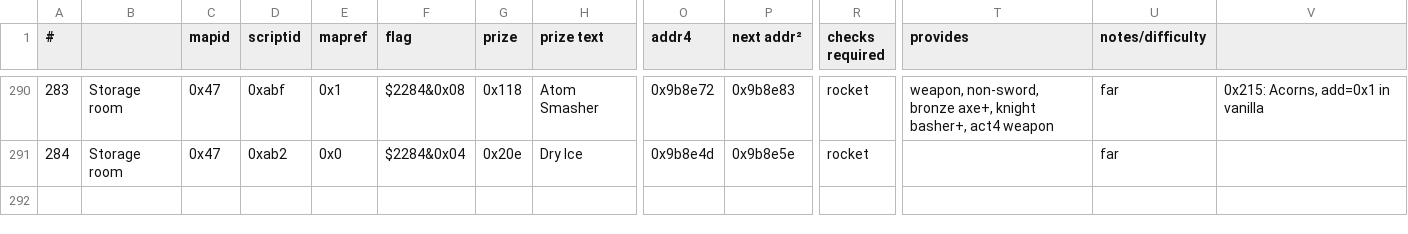
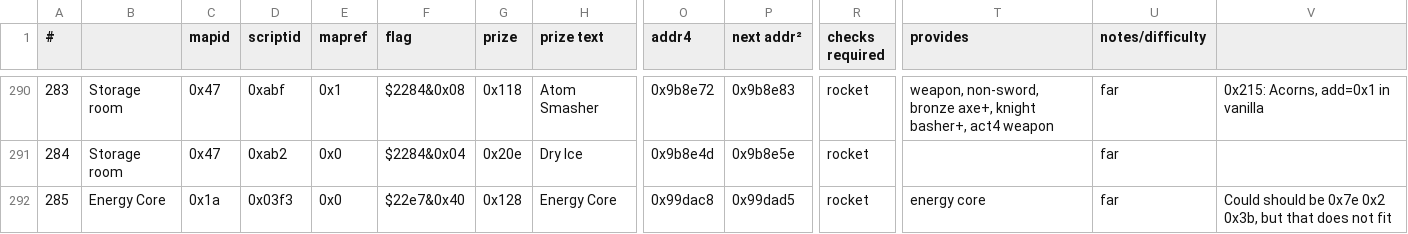
Before and after one commit to black-sliver/evermizer, a CSV file: gourds.csv, drawn as a sheet; only a part is shown, gaps mark what is left out; rows hold the shown columns only; the diff names each change by its address in the sheet, - before the commit and + after, or states it on an @@ line.

Commit message:
make energy core a gourd
this may break current pooling

```diff
--- a/gourds.csv
+++ b/gourds.csv
+row 292: 285 | Energy Core | 0x1a | 0x03f3 | 0x0 | $22e7&0x40 | 0x128 | Energy Core | 0x99dac8 | 0x99dad5 | rocket | energy core | far | Could should be 0x7e 0x2 0x3b, but that does not fit
```
Also changed, not shown: 3 other files.
